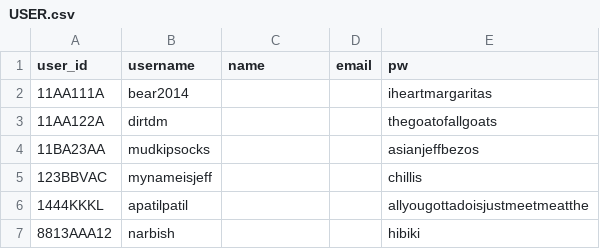
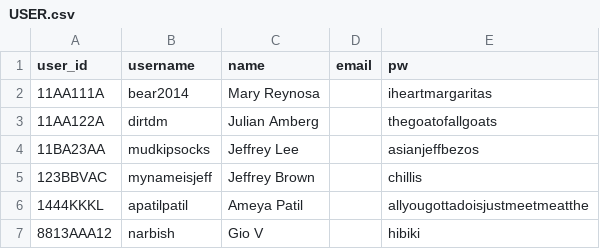
Before and after one commit to narbi5h/622-Final, a CSV file: Flat Files for DB/USER.csv, drawn as a sheet.

```diff
--- a/Flat Files for DB/USER.csv
+++ b/Flat Files for DB/USER.csv
@@ -1,7 +1,7 @@
 user_id,username,name,email,pw
-11AA111A,bear2014,,,iheartmargaritas
-11AA122A,dirtdm,,,thegoatofallgoats
-11BA23AA,mudkipsocks,,,asianjeffbezos
-123BBVAC,mynameisjeff,,,chillis
-1444KKKL,apatilpatil,,,allyougottadoisjustmeetmeatthe
-8813AAA12,narbish,,,hibiki
+11AA111A,bear2014,Mary Reynosa,,iheartmargaritas
+11AA122A,dirtdm,Julian Amberg,,thegoatofallgoats
+11BA23AA,mudkipsocks,Jeffrey Lee,,asianjeffbezos
+123BBVAC,mynameisjeff,Jeffrey Brown,,chillis
+1444KKKL,apatilpatil,Ameya Patil,,allyougottadoisjustmeetmeatthe
+8813AAA12,narbish,Gio V,,hibiki
```
Also changed, not shown: Flat Files for DB/TRANSACTION.csv.
